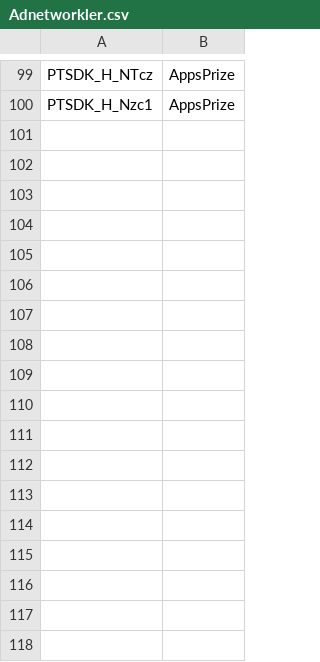
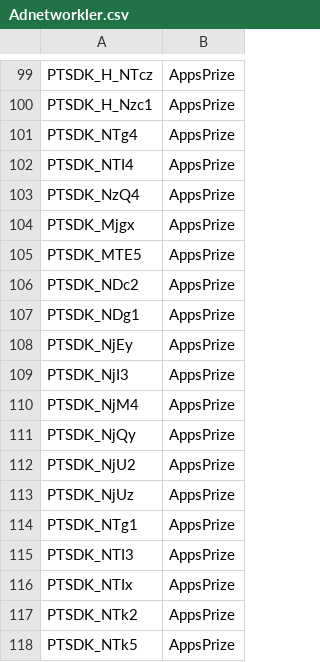
Before and after one commit to BeratGocer/appsamurai-dashboard, a CSV file: Adnetworkler.csv, drawn as a sheet; only a part is shown, gaps mark what is left out.

Commit message:
Auto-commit: 2025-09-10_16:33:54 - Added PTSDK_ format codes (without H) for AppsPrize mapping

```diff
--- a/Adnetworkler.csv
+++ b/Adnetworkler.csv
@@ -100 +100,19 @@ PTSDK_H_NTcz,AppsPrize
 PTSDK_H_Nzc1,AppsPrize
+PTSDK_NTg4,AppsPrize
+PTSDK_NTI4,AppsPrize
+PTSDK_NzQ4,AppsPrize
+PTSDK_Mjgx,AppsPrize
+PTSDK_MTE5,AppsPrize
+PTSDK_NDc2,AppsPrize
+PTSDK_NDg1,AppsPrize
+PTSDK_NjEy,AppsPrize
+PTSDK_NjI3,AppsPrize
+PTSDK_NjM4,AppsPrize
+PTSDK_NjQy,AppsPrize
+PTSDK_NjU2,AppsPrize
+PTSDK_NjUz,AppsPrize
+PTSDK_NTg1,AppsPrize
+PTSDK_NTI3,AppsPrize
+PTSDK_NTIx,AppsPrize
+PTSDK_NTk2,AppsPrize
+PTSDK_NTk5,AppsPrize
```
Also changed, not shown: 1 other file.
